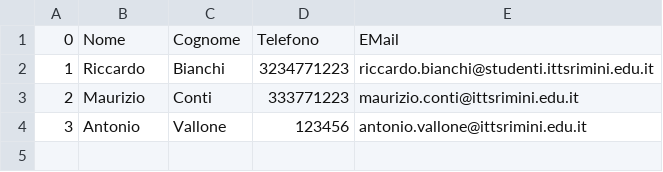
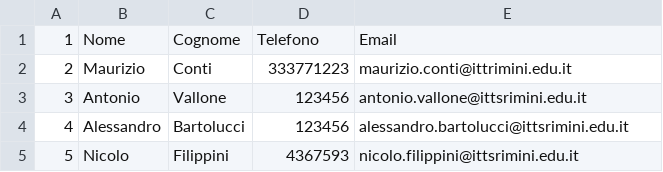
Before and after one commit to ale02082000/RubricaWpf, a CSV file: bartolucci.alessandro.4i.RubricaWpf/Dati.csv, drawn as a sheet.

Commit message:
Update Dati.csv

```diff
--- a/bartolucci.alessandro.4i.RubricaWpf/Dati.csv
+++ b/bartolucci.alessandro.4i.RubricaWpf/Dati.csv
@@ -1,4 +1,5 @@
-0;Nome;Cognome;Telefono;EMail
-1;Riccardo;Bianchi;3234771223;riccardo.bianchi@studenti.ittsrimini.edu.it
-2;Maurizio;Conti;333771223;maurizio.conti@ittsrimini.edu.it
+1;Nome;Cognome;Telefono;Email
+2;Maurizio;Conti;333771223;maurizio.conti@ittrimini.edu.it
 3;Antonio;Vallone;123456;antonio.vallone@ittsrimini.edu.it
+4;Alessandro;Bartolucci;123456;alessandro.bartolucci@ittsrimini.edu.it
+5;Nicolo;Filippini;4367593;nicolo.filippini@ittsrimini.edu.it
```
